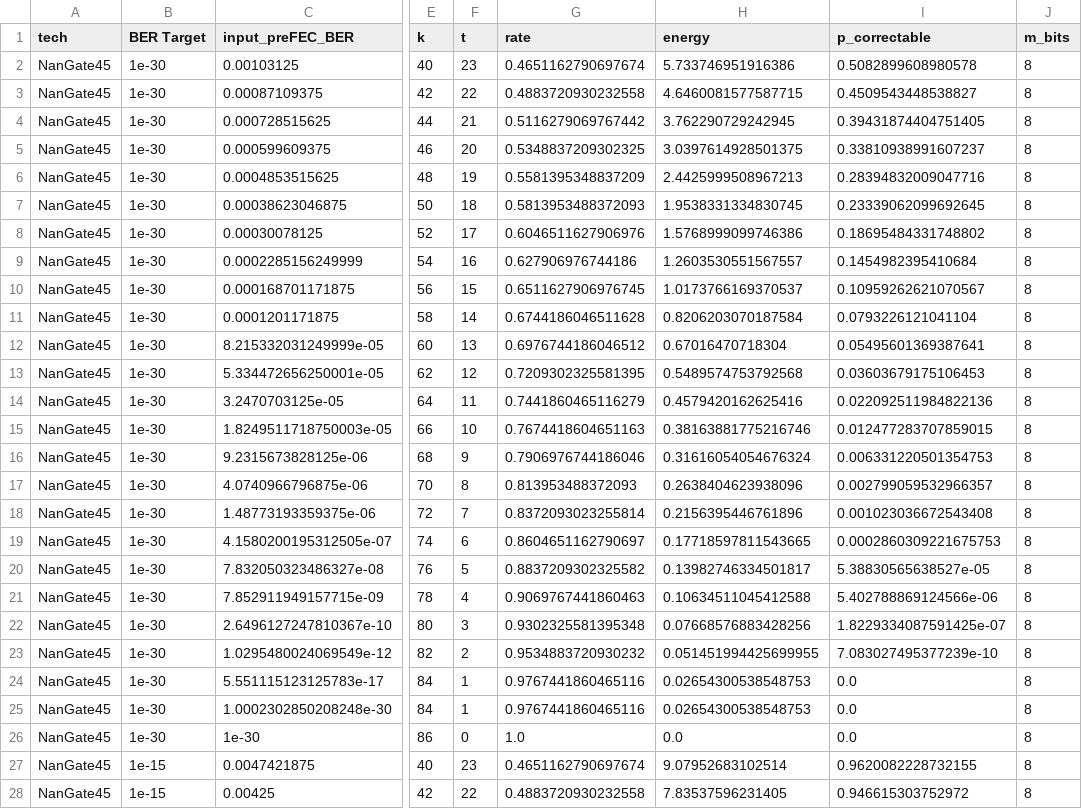
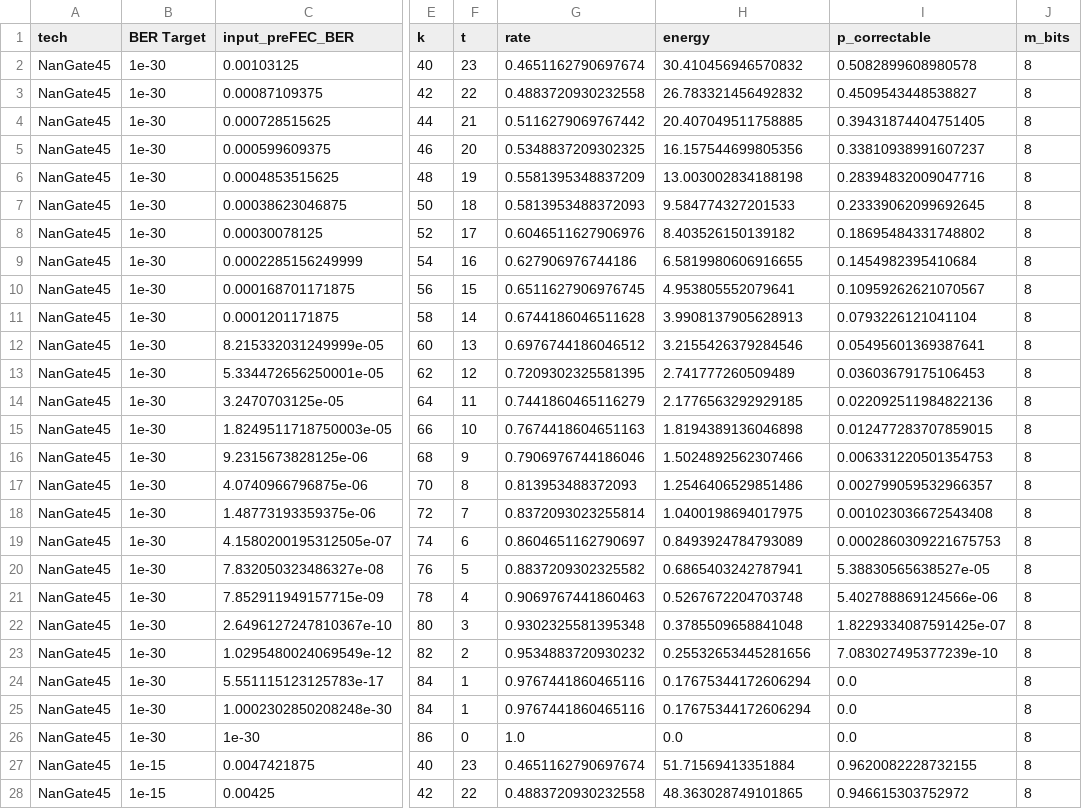
Before and after one commit to nanocad-lab/rs_codec, a CSV file: plots/nangate45_total_energy_rate_vs_ber.csv, drawn as a sheet; only a part is shown, gaps mark what is left out; the diff covers the shown part only; the diff names each change by its address in the sheet, - before the commit and + after, or states it on an @@ line.

```diff
--- a/plots/nangate45_total_energy_rate_vs_ber.csv
+++ b/plots/nangate45_total_energy_rate_vs_ber.csv
-H2 (energy): 5.733746951916386
+H2 (energy): 30.410456946570832
-H3 (energy): 4.6460081577587715
+H3 (energy): 26.783321456492832
-H4 (energy): 3.762290729242945
+H4 (energy): 20.407049511758885
-H5 (energy): 3.0397614928501375
+H5 (energy): 16.157544699805356
-H6 (energy): 2.4425999508967213
+H6 (energy): 13.003002834188198
-H7 (energy): 1.9538331334830745
+H7 (energy): 9.584774327201533
-H8 (energy): 1.5768999099746386
+H8 (energy): 8.403526150139182
-H9 (energy): 1.2603530551567557
+H9 (energy): 6.5819980606916655
-H10 (energy): 1.0173766169370537
+H10 (energy): 4.953805552079641
-H11 (energy): 0.8206203070187584
+H11 (energy): 3.9908137905628913
-H12 (energy): 0.67016470718304
+H12 (energy): 3.2155426379284546
-H13 (energy): 0.5489574753792568
+H13 (energy): 2.741777260509489
-H14 (energy): 0.4579420162625416
+H14 (energy): 2.1776563292929185
-H15 (energy): 0.38163881775216746
+H15 (energy): 1.8194389136046898
-H16 (energy): 0.31616054054676324
+H16 (energy): 1.5024892562307466
-H17 (energy): 0.2638404623938096
+H17 (energy): 1.2546406529851486
-H18 (energy): 0.2156395446761896
+H18 (energy): 1.0400198694017975
-H19 (energy): 0.17718597811543665
+H19 (energy): 0.8493924784793089
-H20 (energy): 0.13982746334501817
+H20 (energy): 0.6865403242787941
-H21 (energy): 0.10634511045412588
+H21 (energy): 0.5267672204703748
-H22 (energy): 0.07668576883428256
+H22 (energy): 0.3785509658841048
-H23 (energy): 0.051451994425699955
+H23 (energy): 0.25532653445281656
-H24:H25 (energy): 0.02654300538548753
+H24:H25 (energy): 0.17675344172606294
-H27 (energy): 9.07952683102514
+H27 (energy): 51.71569413351884
-H28 (energy): 7.83537596231405
+H28 (energy): 48.363028749101865
```
Also changed, not shown: 22 edited cells elsewhere in this file, paperdata/nangate45_code_sweep/summary.csv, plots/area_per_gbps_vs_ber.csv, 12 other files.
